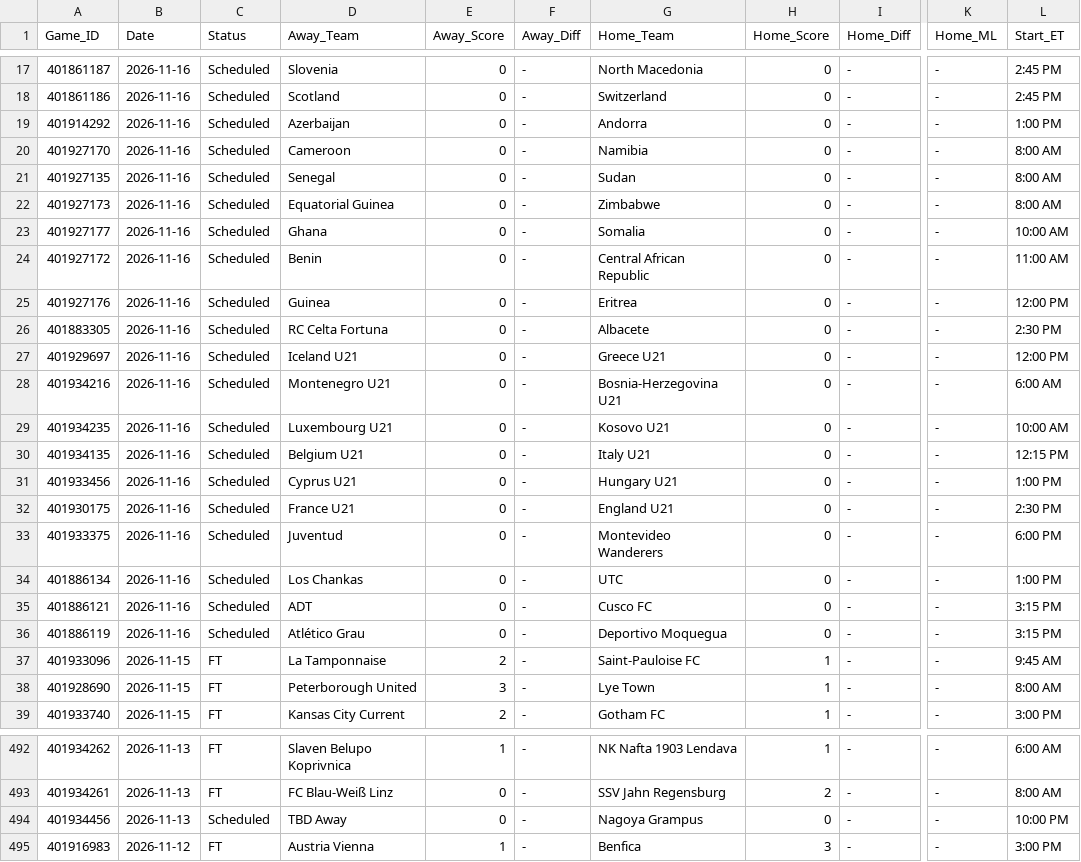
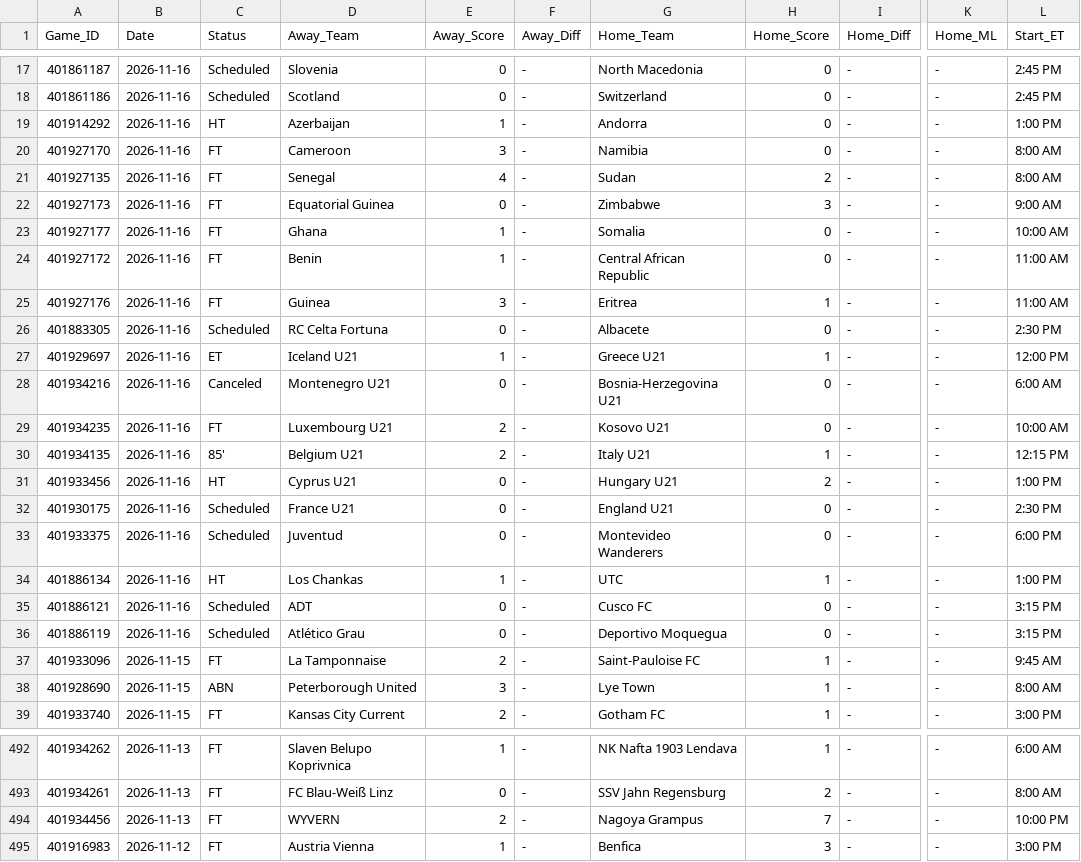
Before and after one commit to danreed001-droid/sport, a CSV file: data/raw/master_soccer_scores.csv, drawn as a sheet; only a part is shown, gaps mark what is left out; the diff covers the shown part only; the diff names each change by its address in the sheet, - before the commit and + after, or states it on an @@ line.

```diff
--- a/data/raw/master_soccer_scores.csv
+++ b/data/raw/master_soccer_scores.csv
-C19 (Status): Scheduled
+C19 (Status): HT
-E19 (Away_Score): 0
+E19 (Away_Score): 1
-C20:C25 (Status): Scheduled
+C20:C25 (Status): FT
-E20 (Away_Score): 0
+E20 (Away_Score): 3
-E21 (Away_Score): 0
+E21 (Away_Score): 4
-H21 (Home_Score): 0
+H21 (Home_Score): 2
-H22 (Home_Score): 0
+H22 (Home_Score): 3
-L22 (Start_ET): 8:00 AM
+L22 (Start_ET): 9:00 AM
-E23:E24 (Away_Score): 0
+E23:E24 (Away_Score): 1
-E25 (Away_Score): 0
+E25 (Away_Score): 3
-H25 (Home_Score): 0
+H25 (Home_Score): 1
-L25 (Start_ET): 12:00 PM
+L25 (Start_ET): 11:00 AM
-C27 (Status): Scheduled
+C27 (Status): ET
-E27 (Away_Score): 0
+E27 (Away_Score): 1
-H27 (Home_Score): 0
+H27 (Home_Score): 1
-C28 (Status): Scheduled
+C28 (Status): Canceled
-C29 (Status): Scheduled
+C29 (Status): FT
-E29:E30 (Away_Score): 0
+E29:E30 (Away_Score): 2
-C30 (Status): Scheduled
+C30 (Status): 85'
-H30 (Home_Score): 0
+H30 (Home_Score): 1
-C31 (Status): Scheduled
+C31 (Status): HT
-H31 (Home_Score): 0
+H31 (Home_Score): 2
-C34 (Status): Scheduled
+C34 (Status): HT
-E34 (Away_Score): 0
+E34 (Away_Score): 1
-H34 (Home_Score): 0
+H34 (Home_Score): 1
-C38 (Status): FT
+C38 (Status): ABN
-C494 (Status): Scheduled
+C494 (Status): FT
-D494 (Away_Team): TBD Away
+D494 (Away_Team): WYVERN
-E494 (Away_Score): 0
+E494 (Away_Score): 2
-H494 (Home_Score): 0
+H494 (Home_Score): 7
```
Also changed, not shown: 13 edited cells elsewhere in this file, 13 other files.
